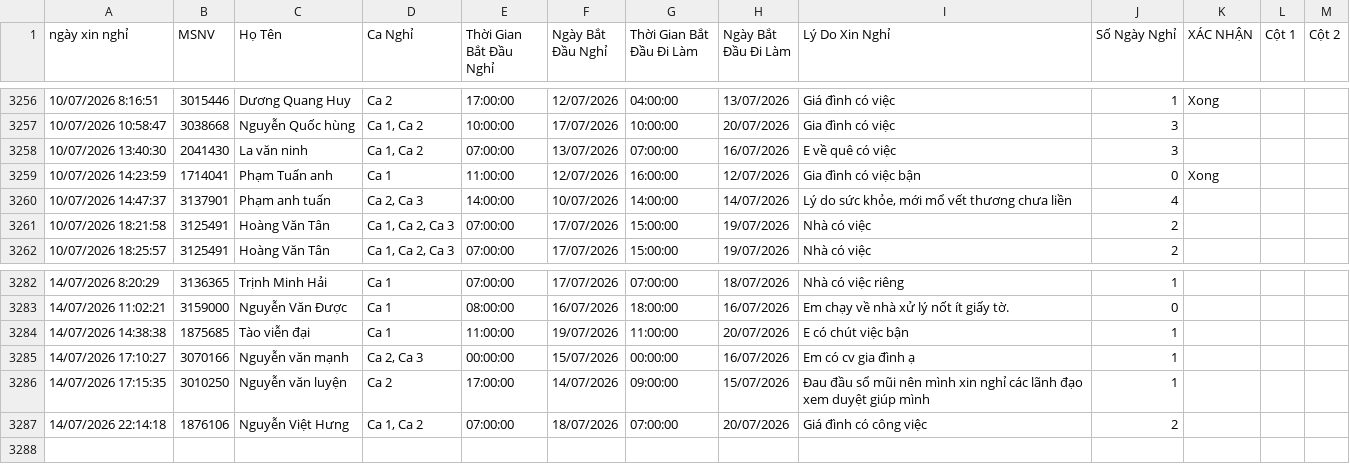
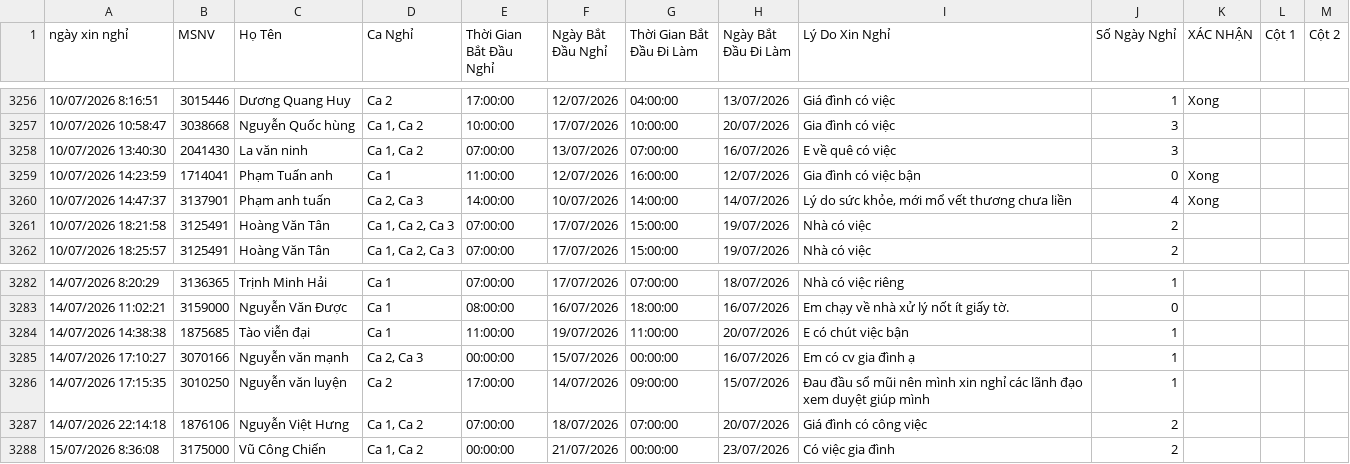
Before and after one commit to thai173042763-droid/lichnghi, a CSV file: data.csv, drawn as a sheet; only a part is shown, gaps mark what is left out; the diff names each change by its address in the sheet, - before the commit and + after, or states it on an @@ line.

```diff
--- a/data.csv
+++ b/data.csv
-K3260 (XÁC NHẬN): (empty)
+K3260 (XÁC NHẬN): Xong
+row 3288: 15/07/2026 8:36:08 | 3175000 | Vũ Công Chiến | Ca 1, Ca 2 | 00:00:00 | 21/07/2026 | 00:00:00 | 23/07/2026 | Có việc gia đình | 2
```
Also changed, not shown: 1 other file.
